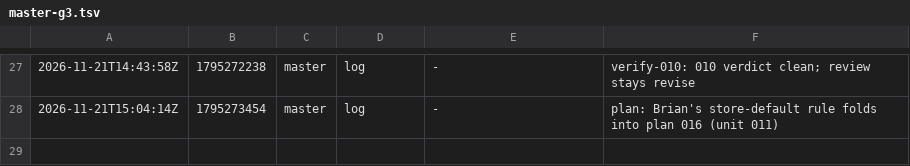
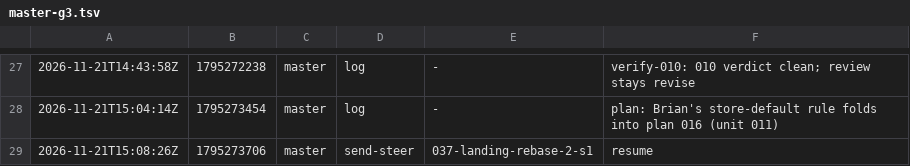
Before and after one commit to br1anchen/open-pstack, a TSV file: events/master-g3.tsv, drawn as a sheet; only a part is shown, gaps mark what is left out; the diff names each change by its address in the sheet, - before the commit and + after, or states it on an @@ line.

Commit message:
kitchen: master publishes 4 files
Co-authored-by: Brian Chen <brianchen8990@gmail.com>

```diff
--- a/events/master-g3.tsv
+++ b/events/master-g3.tsv
+row 29: 2026-11-21T15:08:26Z | 1795273706 | master | send-steer | 037-landing-rebase-2-s1 | resume
```
Also changed, not shown: 3 other files.
